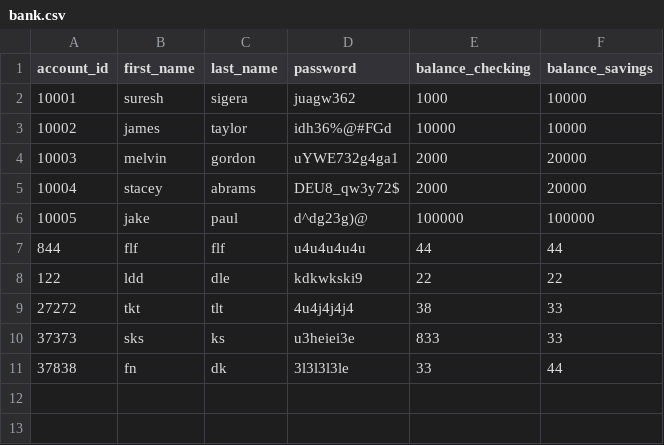
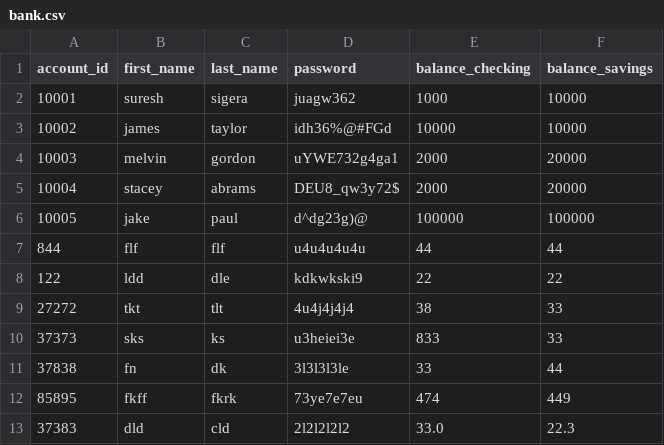
Before and after one commit to Jnoox/banking-project, a CSV file: bank.csv, drawn as a sheet; the diff names each change by its address in the sheet, - before the commit and + after, or states it on an @@ line.

```diff
--- a/bank.csv
+++ b/bank.csv
+row 12: 85895 | fkff | fkrk | 73ye7e7eu | 474 | 449
+row 13: 37383 | dld | cld | 2l2l2l2l2 | 33.0 | 22.3
```
Also changed, not shown: 1 other file.
